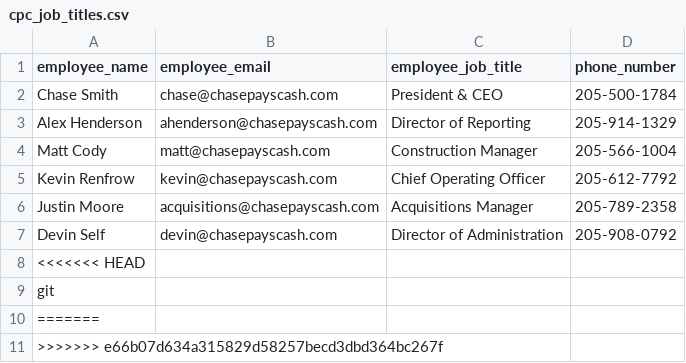
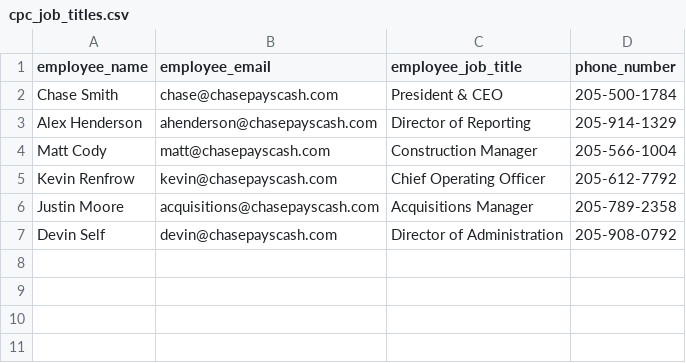
Before and after one commit to chasepayscash-27/cpc-aws-v2, a CSV file: public/data/cpc_job_titles.csv, drawn as a sheet.

```diff
--- a/public/data/cpc_job_titles.csv
+++ b/public/data/cpc_job_titles.csv
@@ -7,5 +7 @@ Justin Moore,acquisitions@chasepayscash.com,Acquisitions Manager,205-789-2358
 Devin Self,devin@chasepayscash.com,Director of Administration,205-908-0792
-<<<<<<< HEAD
-git
-=======
->>>>>>> e66b07d634a315829d58257becd3dbd364bc267f
```
Also changed, not shown: public/data/pull_manifest_v2.csv, 1 other file.
